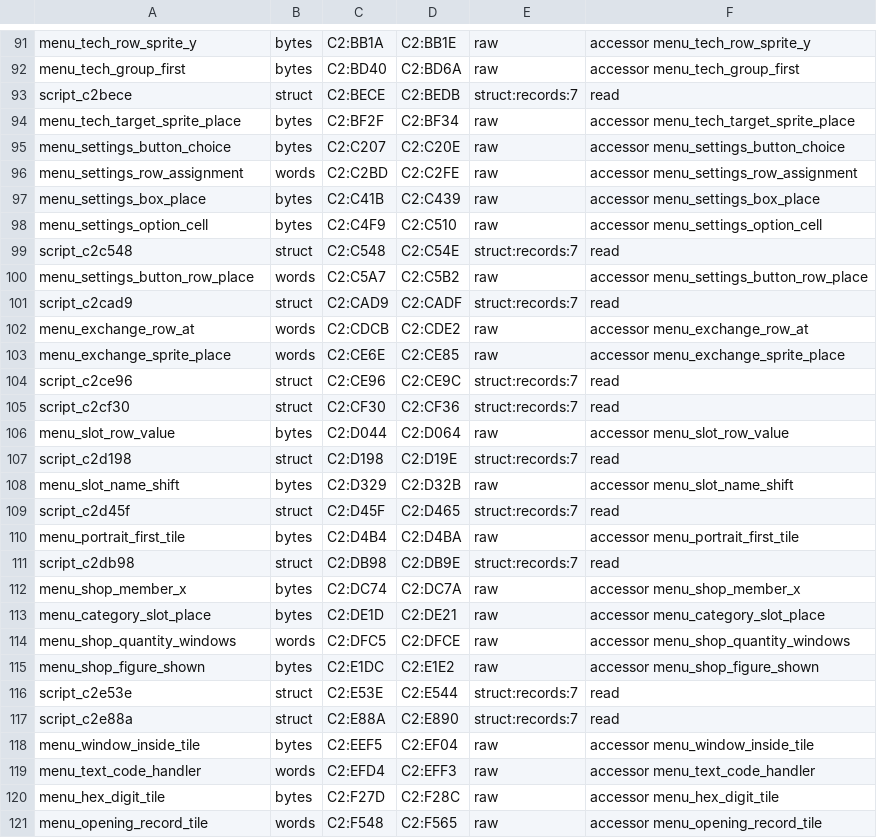
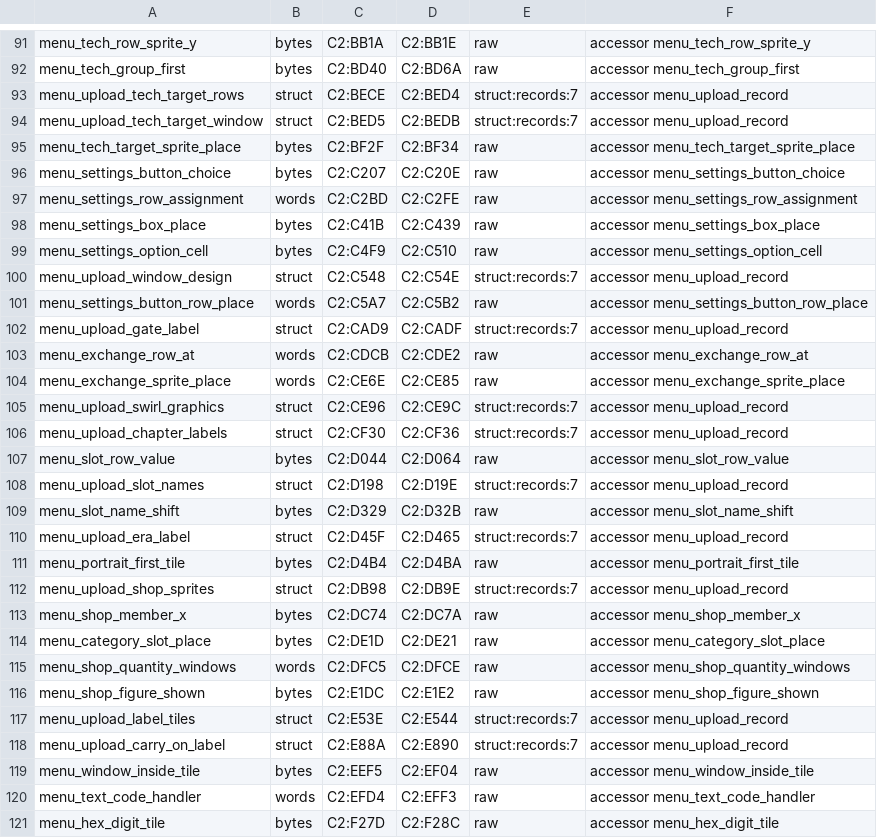
Before and after one commit to zdiemer/chrono-trigger-reimplemented, a TSV file: re/assets.tsv, drawn as a sheet; only a part is shown, gaps mark what is left out; the shorter side is filled out with more unchanged rows; the diff covers the shown part only.

Commit message:
The menus' upload records are rows of their own, read by name

```diff
--- a/re/assets.tsv
+++ b/re/assets.tsv
@@ -92,3 +92,4 @@ menu_tech_row_sprite_y	bytes	C2:BB1A	C2:BB1E	raw	accessor menu_tech_row_sprite_y
 menu_tech_group_first	bytes	C2:BD40	C2:BD6A	raw	accessor menu_tech_group_first
-script_c2bece	struct	C2:BECE	C2:BEDB	struct:records:7	read
+menu_upload_tech_target_rows	struct	C2:BECE	C2:BED4	struct:records:7	accessor menu_upload_record
+menu_upload_tech_target_window	struct	C2:BED5	C2:BEDB	struct:records:7	accessor menu_upload_record
 menu_tech_target_sprite_place	bytes	C2:BF2F	C2:BF34	raw	accessor menu_tech_target_sprite_place
@@ -98,15 +99,15 @@ menu_settings_box_place	bytes	C2:C41B	C2:C439	raw	accessor menu_settings_box_pla
 menu_settings_option_cell	bytes	C2:C4F9	C2:C510	raw	accessor menu_settings_option_cell
-script_c2c548	struct	C2:C548	C2:C54E	struct:records:7	read
+menu_upload_window_design	struct	C2:C548	C2:C54E	struct:records:7	accessor menu_upload_record
 menu_settings_button_row_place	words	C2:C5A7	C2:C5B2	raw	accessor menu_settings_button_row_place
-script_c2cad9	struct	C2:CAD9	C2:CADF	struct:records:7	read
+menu_upload_gate_label	struct	C2:CAD9	C2:CADF	struct:records:7	accessor menu_upload_record
 menu_exchange_row_at	words	C2:CDCB	C2:CDE2	raw	accessor menu_exchange_row_at
 menu_exchange_sprite_place	words	C2:CE6E	C2:CE85	raw	accessor menu_exchange_sprite_place
-script_c2ce96	struct	C2:CE96	C2:CE9C	struct:records:7	read
-script_c2cf30	struct	C2:CF30	C2:CF36	struct:records:7	read
+menu_upload_swirl_graphics	struct	C2:CE96	C2:CE9C	struct:records:7	accessor menu_upload_record
+menu_upload_chapter_labels	struct	C2:CF30	C2:CF36	struct:records:7	accessor menu_upload_record
 menu_slot_row_value	bytes	C2:D044	C2:D064	raw	accessor menu_slot_row_value
-script_c2d198	struct	C2:D198	C2:D19E	struct:records:7	read
+menu_upload_slot_names	struct	C2:D198	C2:D19E	struct:records:7	accessor menu_upload_record
 menu_slot_name_shift	bytes	C2:D329	C2:D32B	raw	accessor menu_slot_name_shift
-script_c2d45f	struct	C2:D45F	C2:D465	struct:records:7	read
+menu_upload_era_label	struct	C2:D45F	C2:D465	struct:records:7	accessor menu_upload_record
 menu_portrait_first_tile	bytes	C2:D4B4	C2:D4BA	raw	accessor menu_portrait_first_tile
-script_c2db98	struct	C2:DB98	C2:DB9E	struct:records:7	read
+menu_upload_shop_sprites	struct	C2:DB98	C2:DB9E	struct:records:7	accessor menu_upload_record
 menu_shop_member_x	bytes	C2:DC74	C2:DC7A	raw	accessor menu_shop_member_x
@@ -115,4 +116,4 @@ menu_shop_quantity_windows	words	C2:DFC5	C2:DFCE	raw	accessor menu_shop_quantity
 menu_shop_figure_shown	bytes	C2:E1DC	C2:E1E2	raw	accessor menu_shop_figure_shown
-script_c2e53e	struct	C2:E53E	C2:E544	struct:records:7	read
-script_c2e88a	struct	C2:E88A	C2:E890	struct:records:7	read
+menu_upload_label_tiles	struct	C2:E53E	C2:E544	struct:records:7	accessor menu_upload_record
+menu_upload_carry_on_label	struct	C2:E88A	C2:E890	struct:records:7	accessor menu_upload_record
 menu_window_inside_tile	bytes	C2:EEF5	C2:EF04	raw	accessor menu_window_inside_tile
```
Also changed, not shown: 27 added rows and 2 edited cells elsewhere in this file, 18 other files.
